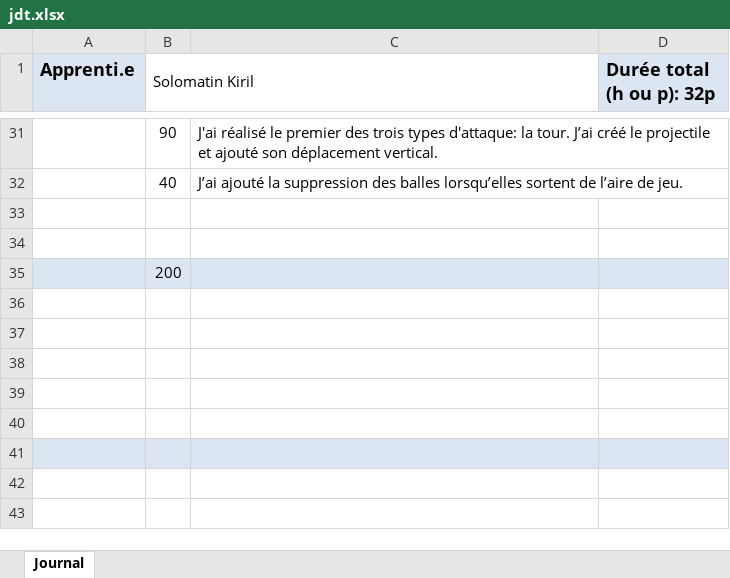
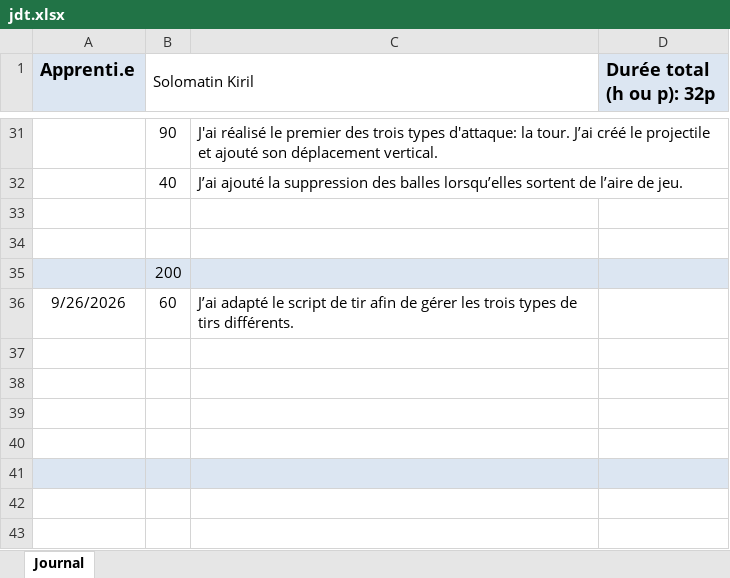
Before and after one commit to KirSolomatin/Shoot-em-UP-game, an Excel workbook: doc/jdt.xlsx, sheet Journal, drawn as a sheet; only a part is shown, gaps mark what is left out; values as stored, in another font and other column widths than the file's, no borders; the diff names each change by its address in the sheet, - before the commit and + after, or states it on an @@ line.

```diff
--- a/doc/jdt.xlsx (sheet Journal)
+++ b/doc/jdt.xlsx (sheet Journal)
-row 36: (empty)
+row 36: 9/26/2026 | 60 | J’ai adapté le script de tir afin de gérer les trois types de tirs différents.
```
Also changed, not shown: 2 other files.
